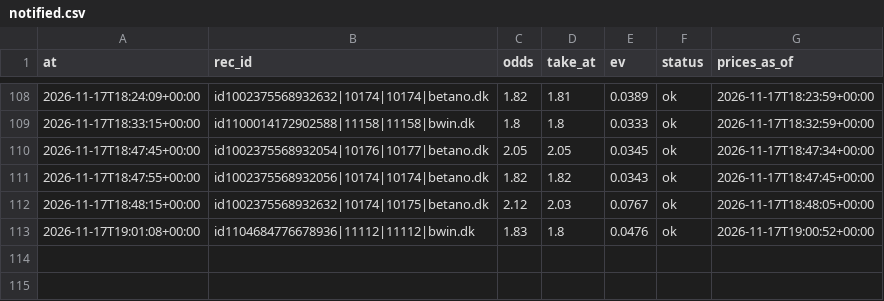
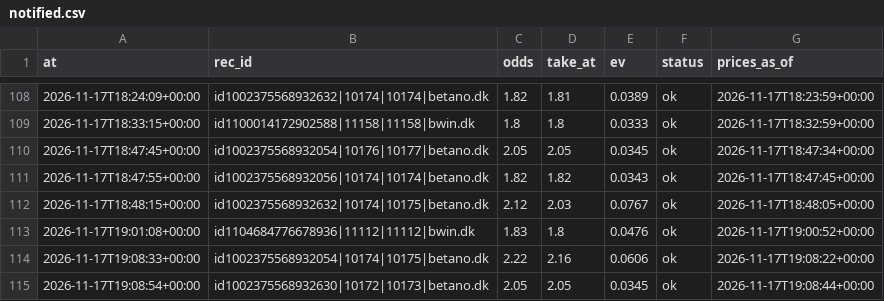
Before and after one commit to lukkeodds/livetest-log, a CSV file: data/notified.csv, drawn as a sheet; only a part is shown, gaps mark what is left out; the diff names each change by its address in the sheet, - before the commit and + after, or states it on an @@ line.

Commit message:
snapshot 20261117T191317Z: notified.csv

```diff
--- a/data/notified.csv
+++ b/data/notified.csv
+row 114: 2026-11-17T19:08:33+00:00 | id1002375568932054|10174|10175|betano.dk | 2.22 | 2.16 | 0.0606 | ok | 2026-11-17T19:08:22+00:00
+row 115: 2026-11-17T19:08:54+00:00 | id1002375568932630|10172|10173|betano.dk | 2.05 | 2.05 | 0.0345 | ok | 2026-11-17T19:08:44+00:00
```
Also changed, not shown: 2 other files.
